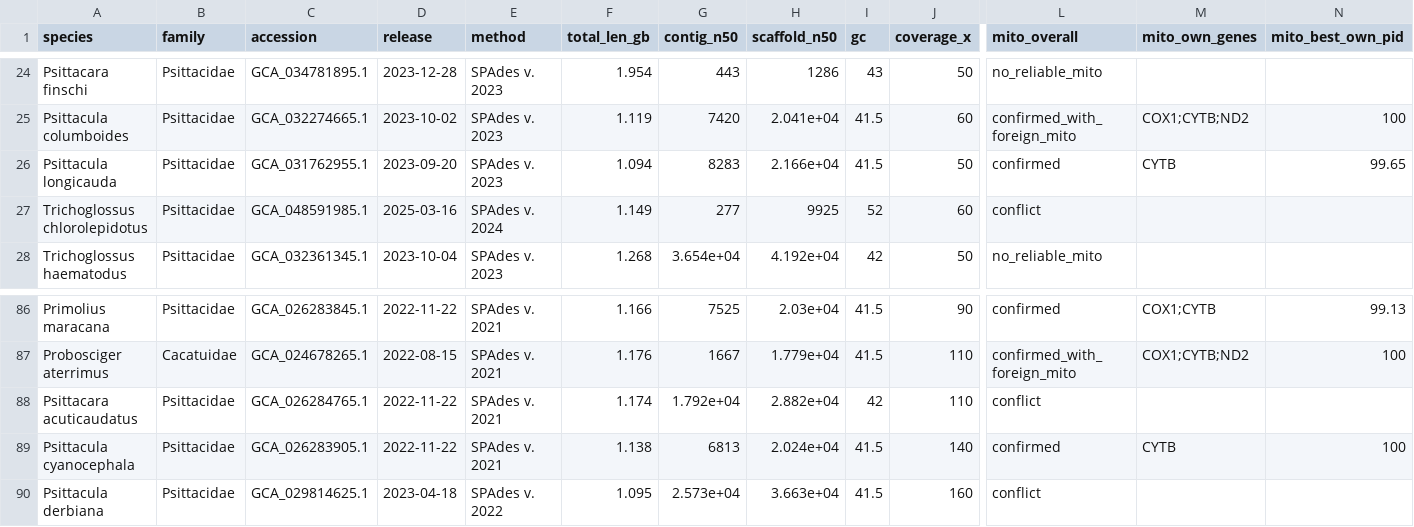
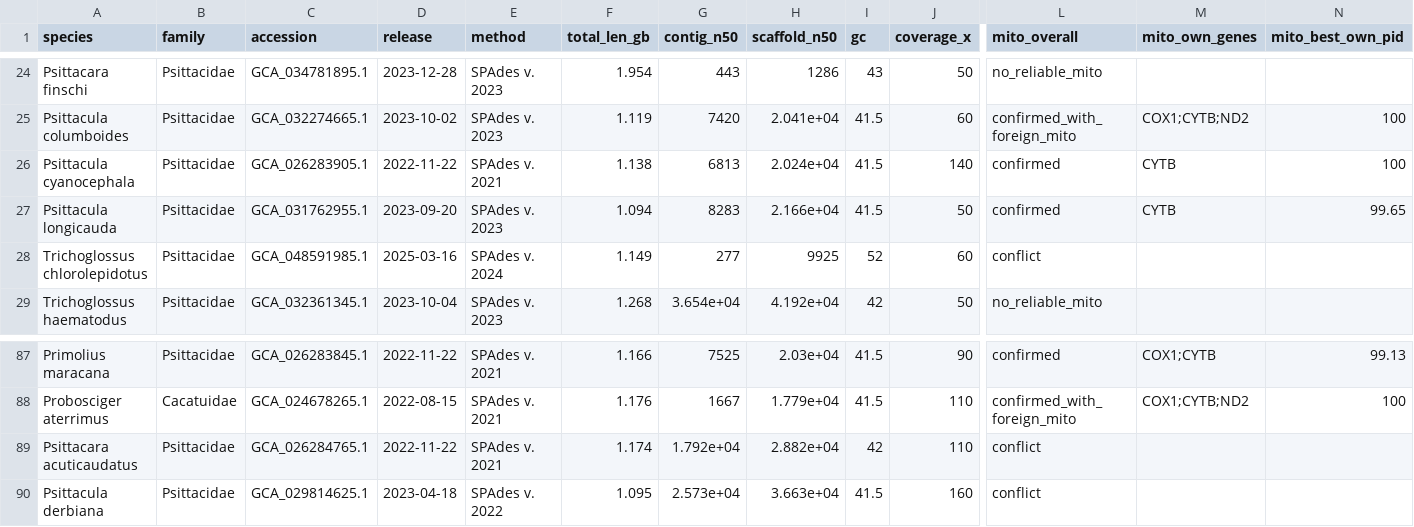
Before and after one commit to redkk123/Parrots, a TSV file: results/phase1_audit/audit_table.tsv, drawn as a sheet; only a part is shown, gaps mark what is left out; removed rows and columns are numbered as before the commit, all else as after; rows hold the shown columns only; the diff names each change by its address in the sheet, - before the commit and + after, or states it on an @@ line.

```diff
--- a/results/phase1_audit/audit_table.tsv
+++ b/results/phase1_audit/audit_table.tsv
+row 26: Psittacula cyanocephala | Psittacidae | GCA_026283905.1 | 2022-11-22 | SPAdes v. 2021 | 1.138 | 6813 | 2.024e+04 | 41.5 | 140 | confirmed | CYTB | 100
-row 89: Psittacula cyanocephala | Psittacidae | GCA_026283905.1 | 2022-11-22 | SPAdes v. 2021 | 1.138 | 6813 | 2.024e+04 | 41.5 | 140 | confirmed | CYTB | 100
```
Also changed, not shown: 4 other files.
